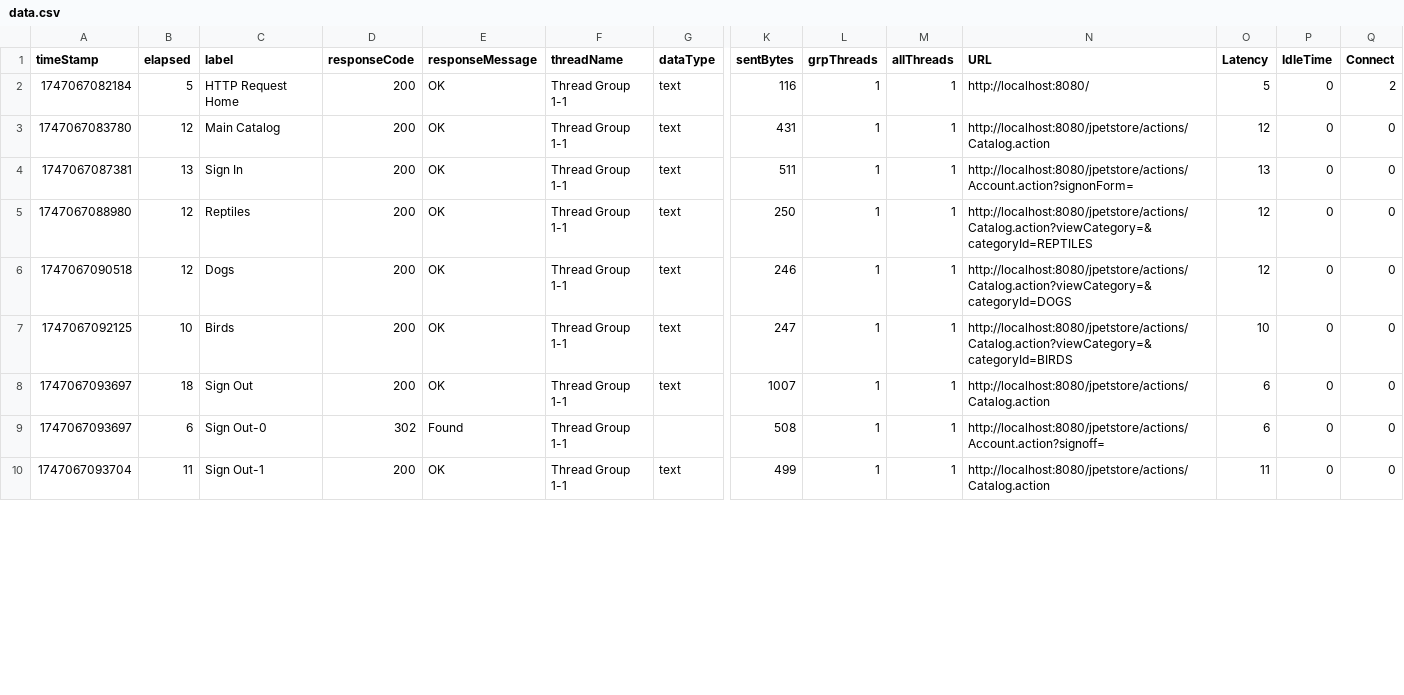
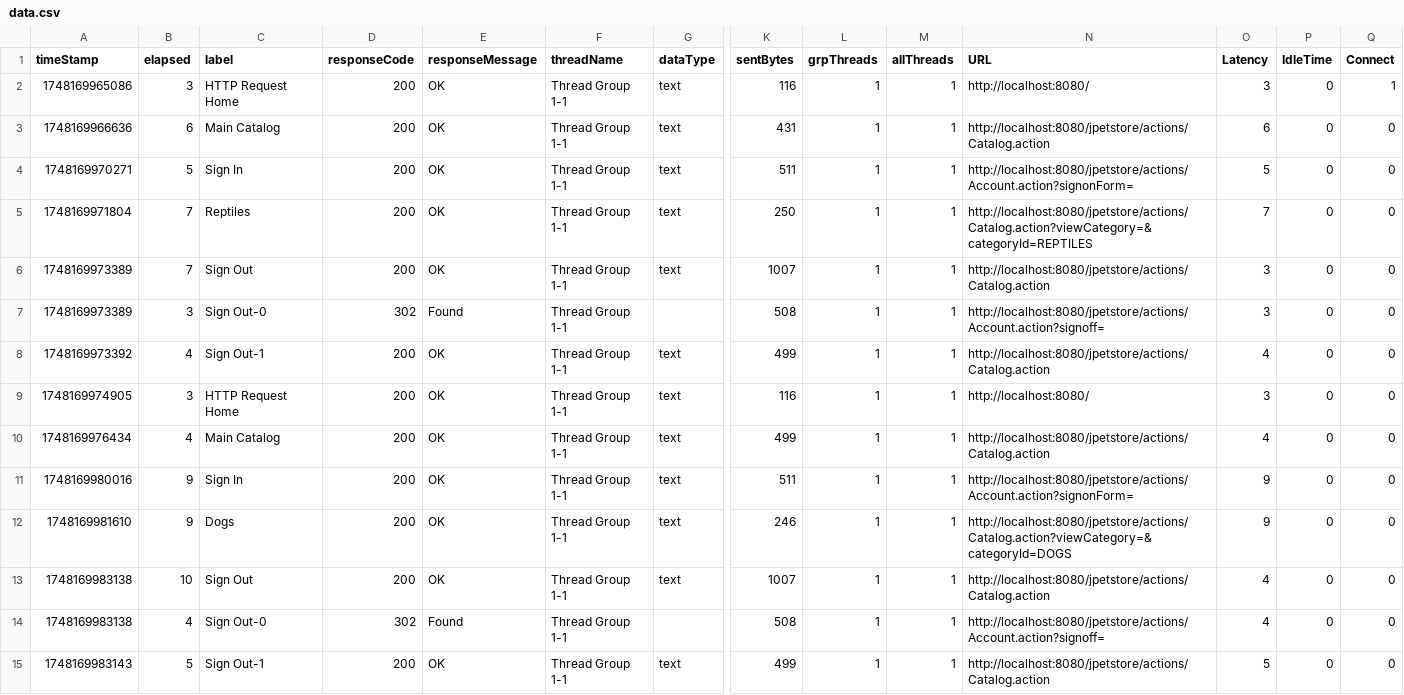
Before and after one commit to alvaropedreno/ppss-2025-G8-pedreno-rubio, a CSV file: P09-JMeter/data.csv, drawn as a sheet; only a part is shown, gaps mark what is left out; removed rows and columns are numbered as before the commit, all else as after; rows hold the shown columns only; the diff covers the shown part only; the diff names each change by its address in the sheet, - before the commit and + after, or states it on an @@ line.

```diff
--- a/P09-JMeter/data.csv
+++ b/P09-JMeter/data.csv
-A2 (timeStamp): 1747067082184
+A2 (timeStamp): 1748169965086
-B2 (elapsed): 5
+B2 (elapsed): 3
-O2 (Latency): 5
+O2 (Latency): 3
-Q2 (Connect): 2
+Q2 (Connect): 1
-A3 (timeStamp): 1747067083780
+A3 (timeStamp): 1748169966636
-B3 (elapsed): 12
+B3 (elapsed): 6
-O3 (Latency): 12
+O3 (Latency): 6
-A4 (timeStamp): 1747067087381
+A4 (timeStamp): 1748169970271
-B4 (elapsed): 13
+B4 (elapsed): 5
-O4 (Latency): 13
+O4 (Latency): 5
-A5 (timeStamp): 1747067088980
+A5 (timeStamp): 1748169971804
-B5 (elapsed): 12
+B5 (elapsed): 7
-O5 (Latency): 12
+O5 (Latency): 7
+row 6: 1748169973389 | 7 | Sign Out | 200 | OK | Thread Group 1-1 | text | 1007 | 1 | 1 | http://localhost:8080/jpetstore/actions/Catalog.action | 3 | 0 | 0
+row 7: 1748169973389 | 3 | Sign Out-0 | 302 | Found | Thread Group 1-1 |  | 508 | 1 | 1 | http://localhost:8080/jpetstore/actions/Account.action?signoff= | 3 | 0 | 0
+row 8: 1748169973392 | 4 | Sign Out-1 | 200 | OK | Thread Group 1-1 | text | 499 | 1 | 1 | http://localhost:8080/jpetstore/actions/Catalog.action | 4 | 0 | 0
+row 9: 1748169974905 | 3 | HTTP Request Home | 200 | OK | Thread Group 1-1 | text | 116 | 1 | 1 | http://localhost:8080/ | 3 | 0 | 0
+row 10: 1748169976434 | 4 | Main Catalog | 200 | OK | Thread Group 1-1 | text | 499 | 1 | 1 | http://localhost:8080/jpetstore/actions/Catalog.action | 4 | 0 | 0
+row 11: 1748169980016 | 9 | Sign In | 200 | OK | Thread Group 1-1 | text | 511 | 1 | 1 | http://localhost:8080/jpetstore/actions/Account.action?signonForm= | 9 | 0 | 0
-A12 (timeStamp): 1747067090518
+A12 (timeStamp): 1748169981610
-B12 (elapsed): 12
+B12 (elapsed): 9
-O12 (Latency): 12
+O12 (Latency): 9
-row 7: 1747067092125 | 10 | Birds | 200 | OK | Thread Group 1-1 | text | 247 | 1 | 1 | http://localhost:8080/jpetstore/actions/Catalog.action?viewCategory=&categoryId=BIRDS | 10 | 0 | 0
-A13:A14 (timeStamp): 1747067093697
+A13:A14 (timeStamp): 1748169983138
-B13 (elapsed): 18
+B13 (elapsed): 10
-O13:O14 (Latency): 6
+O13:O14 (Latency): 4
-B14 (elapsed): 6
+B14 (elapsed): 4
-A15 (timeStamp): 1747067093704
+A15 (timeStamp): 1748169983143
-B15 (elapsed): 11
+B15 (elapsed): 5
-O15 (Latency): 11
+O15 (Latency): 5
```
Also changed, not shown: 29 edited cells elsewhere in this file, 41 other files.
